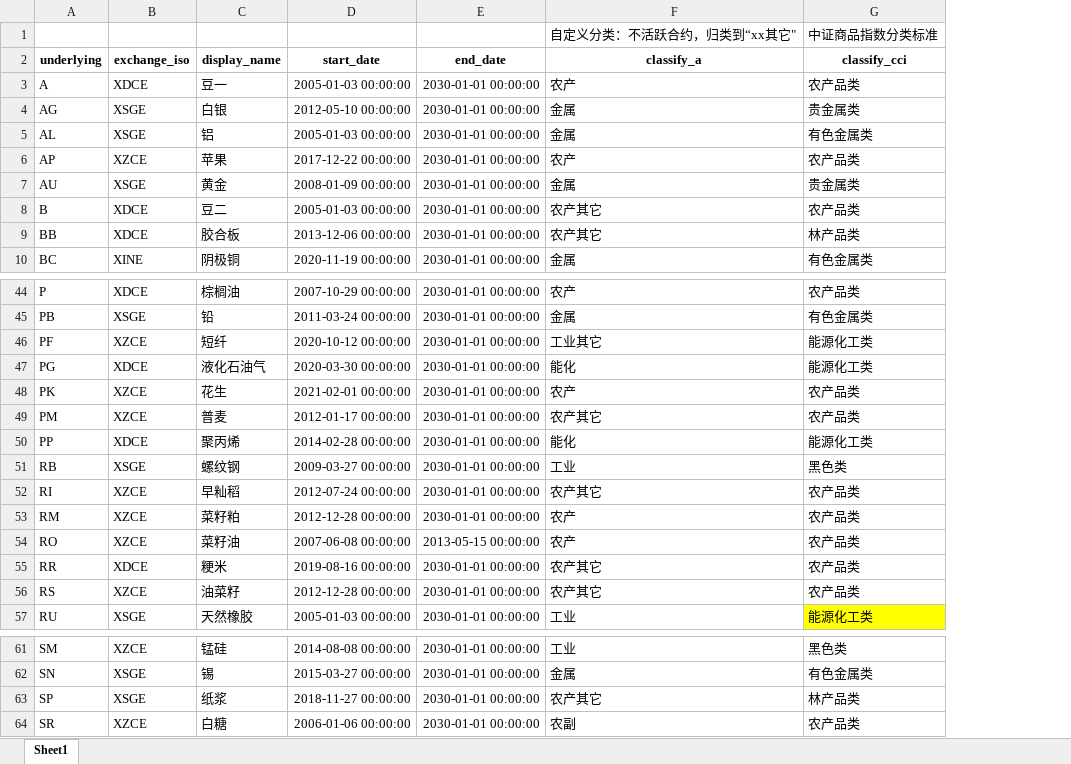
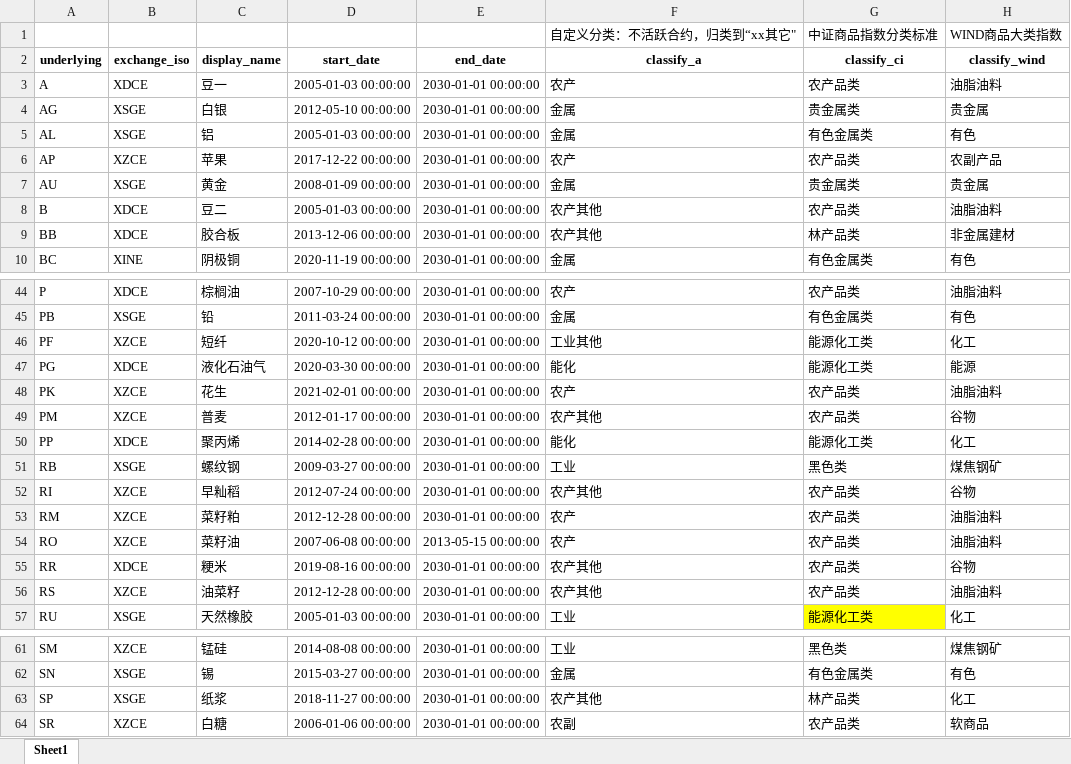
Before and after one commit to gfdata/aiutils-pkg, an Excel workbook: aiutils/future_classify.xlsx, sheet Sheet1, drawn as a sheet; only a part is shown, gaps mark what is left out; values as stored, in another font and other column widths than the file's, no borders; the diff covers the shown part only; the diff names each change by its address in the sheet, - before the commit and + after, or states it on an @@ line.

```diff
--- a/aiutils/future_classify.xlsx (sheet Sheet1)
+++ b/aiutils/future_classify.xlsx (sheet Sheet1)
+column H (classify_wind), row 1: WIND商品大类指数; rows 3-10: 油脂油料 | 贵金属 | 有色 | 农副产品 | 贵金属 | 油脂油料 | 非金属建材 | 有色; rows 44-57: 油脂油料 | 有色 | 化工 | 能源 | 油脂油料 | 谷物 | 化工 | 煤焦钢矿 | 谷物 | 油脂油料 | 油脂油料 | 谷物 | 油脂油料 | 化工; rows 61-64: 煤焦钢矿 | 有色 | 化工 | 软商品
-G2: classify_cci
+G2: classify_ci
-F8:F9 (classify_a): 农产其它
+F8:F9 (classify_a): 农产其他
-F46 (classify_a): 工业其它
+F46 (classify_a): 工业其他
-F49 (classify_a): 农产其它
+F49 (classify_a): 农产其他
-F52 (classify_a): 农产其它
+F52 (classify_a): 农产其他
-F55:F56 (classify_a): 农产其它
+F55:F56 (classify_a): 农产其他
-F63 (classify_a): 农产其它
+F63 (classify_a): 农产其他
```
Also changed, not shown: 11 edited cells and cell formats elsewhere in this sheet, 10 other files.
